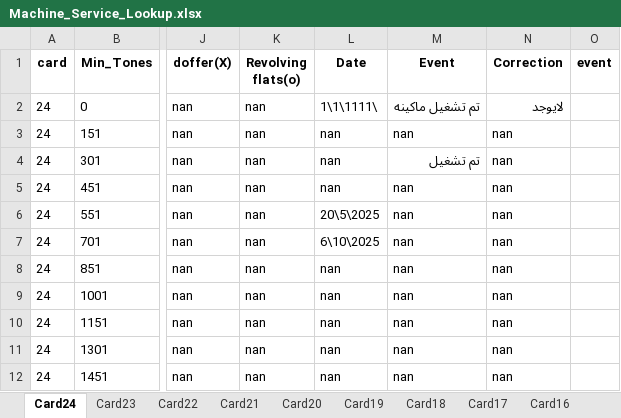
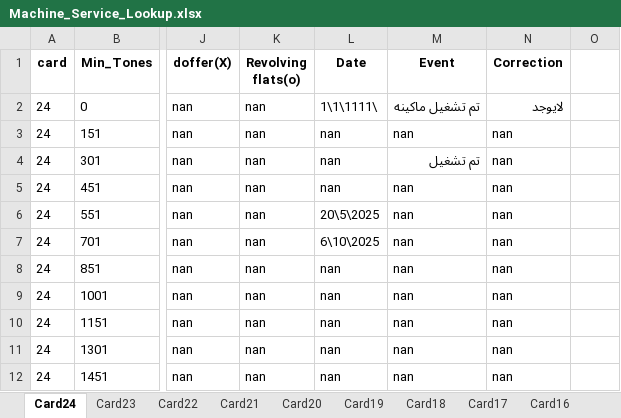
Before and after one commit to mahmedabdallh123/cmms, an Excel workbook: Machine_Service_Lookup.xlsx, sheet Card24, drawn as a sheet; only a part is shown, gaps mark what is left out; values as stored, in another font and other column widths than the file's, no borders; the diff names each change by its address in the sheet, - before the commit and + after, or states it on an @@ line.

Commit message:
Edit sheet Card24 by admin

```diff
--- a/Machine_Service_Lookup.xlsx (sheet Card24)
+++ b/Machine_Service_Lookup.xlsx (sheet Card24)
-O1: event
+O1: (empty)
```
